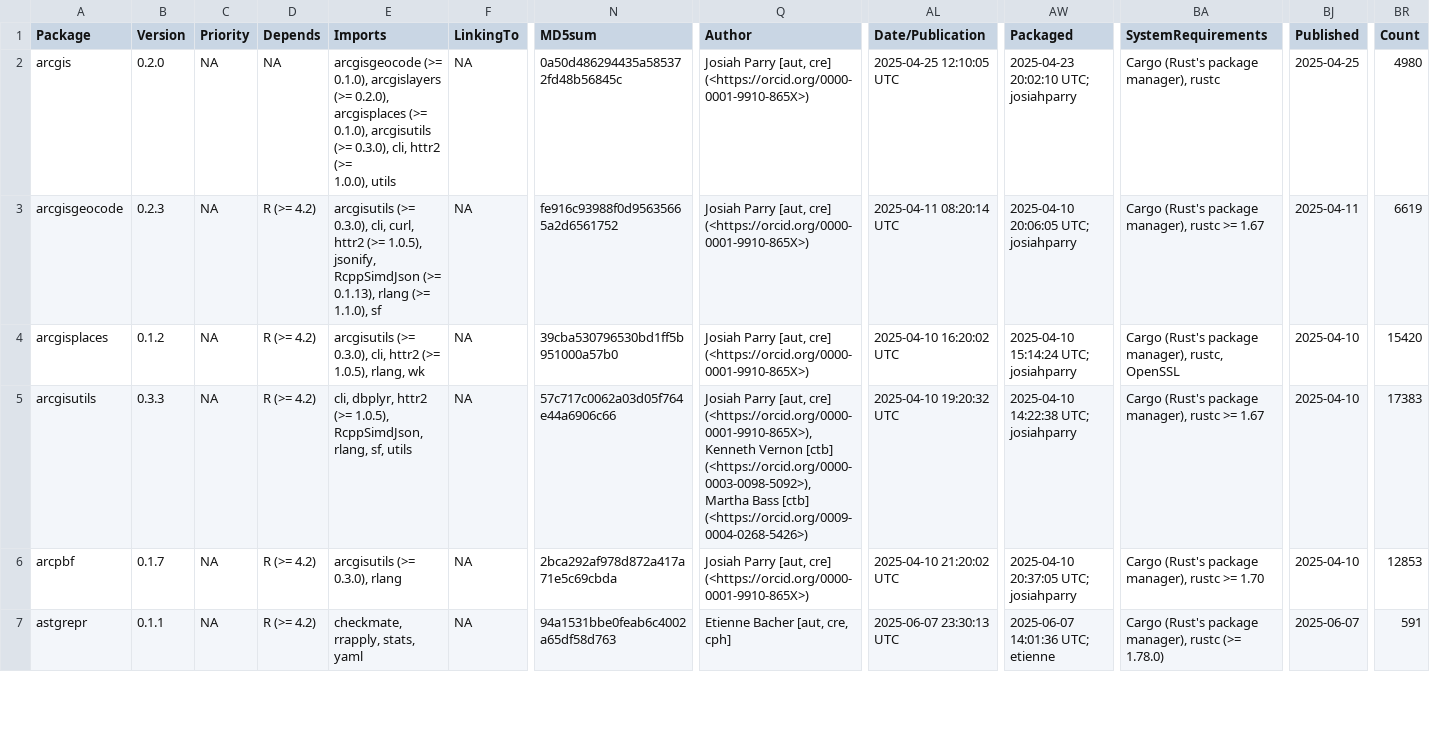
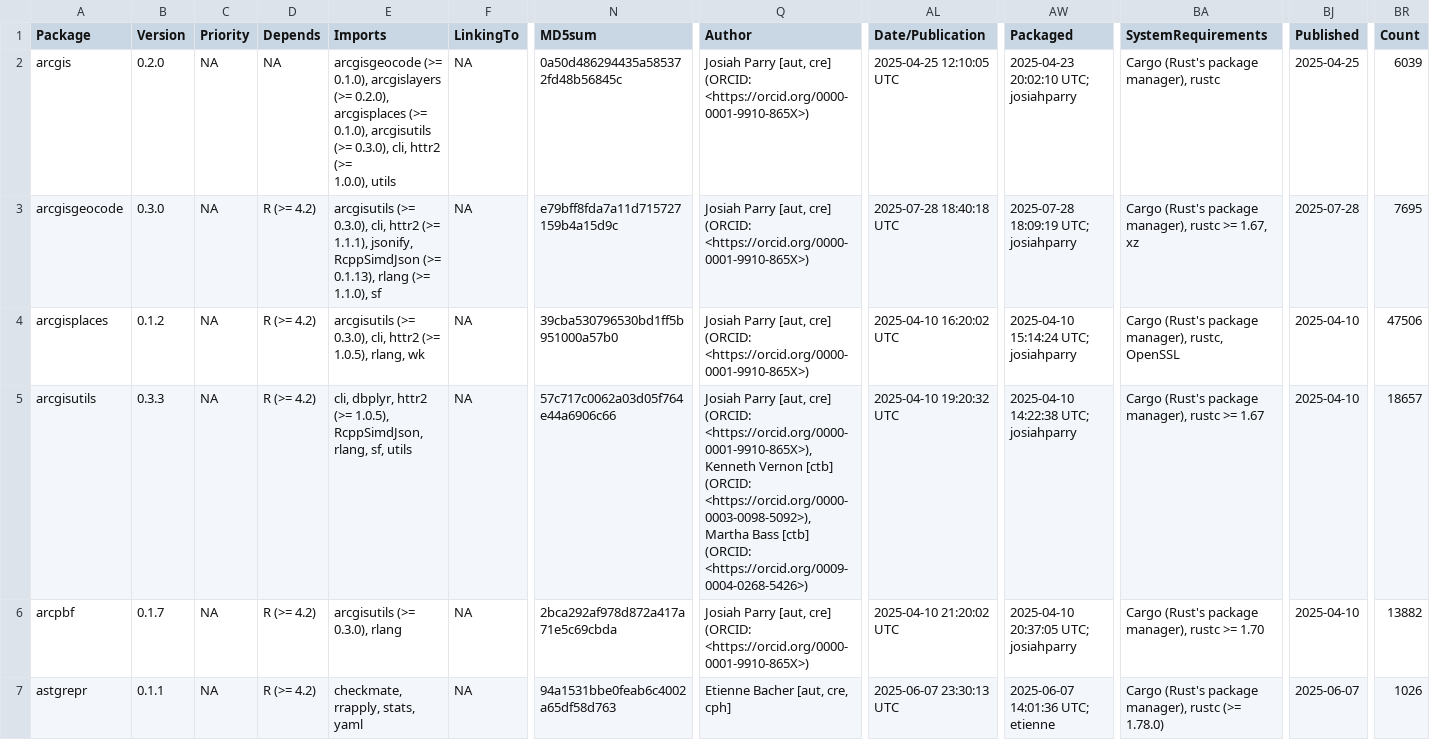
Before and after one commit to extendr/awesome-extendr, a CSV file: cran-pkgs.csv, drawn as a sheet; only a part is shown, gaps mark what is left out; ↵ is a line break in a cell; the diff covers the shown part only; the diff names each change by its address in the sheet, - before the commit and + after, or states it on an @@ line.

```diff
--- a/cran-pkgs.csv
+++ b/cran-pkgs.csv
-Q2:Q4 (Author): …[aut, cre] (<https://orcid.org/0000-0001-9910-865X>)
+Q2:Q4 (Author): …[aut, cre] (ORCID: ↵ <https://orcid.org/0000-0001-9910-865X>)
-BR2 (Count): 4980
+BR2 (Count): 6039
-B3 (Version): 0.2.3
+B3 (Version): 0.3.0
-E3 (Imports): …0.3.0), cli, curl, httr2 (>= 1.0.5), jsonify, ↵ RcppSimdJson…
+E3 (Imports): …0.3.0), cli, httr2 (>= 1.1.1), jsonify, ↵ RcppSimdJson…
-N3 (MD5sum): fe916c93988f0d95635665a2d6561752
+N3 (MD5sum): e79bff8fda7a11d715727159b4a15d9c
-AL3 (Date/Publication): 2025-04-11 08:20:14 UTC
+AL3 (Date/Publication): 2025-07-28 18:40:18 UTC
-AW3 (Packaged): 2025-04-10 20:06:05 UTC; josiahparry
+AW3 (Packaged): 2025-07-28 18:09:19 UTC; josiahparry
-BA3 (SystemRequirements): …rustc >= 1.67
+BA3 (SystemRequirements): …rustc >= 1.67, xz
-BJ3 (Published): 2025-04-11
+BJ3 (Published): 2025-07-28
-BR3 (Count): 6619
+BR3 (Count): 7695
-BR4 (Count): 15420
+BR4 (Count): 47506
-Q5 (Author): …[aut, cre] (<https://orcid.org/0000-0001-9910-865X>), ↵ Kenneth Vernon [ctb] (<https://orcid.org/0000-0003-0098-5092>), ↵ Martha Bass [ctb] (<https://orcid.org/0009-0004-0268-5426>)
+Q5 (Author): …[aut, cre] (ORCID: ↵ <https://orcid.org/0000-0001-9910-865X>), ↵ Kenneth Vernon [ctb] (ORCID: <https://orcid.org/0000-0003-0098-5092>), ↵ Martha Bass [ctb] (ORCID: <https://orcid.org/0009-0004-0268-5426>)
-BR5 (Count): 17383
+BR5 (Count): 18657
-Q6 (Author): …[aut, cre] (<https://orcid.org/0000-0001-9910-865X>)
+Q6 (Author): …[aut, cre] (ORCID: ↵ <https://orcid.org/0000-0001-9910-865X>)
-BR6 (Count): 12853
+BR6 (Count): 13882
-BR7 (Count): 591
+BR7 (Count): 1026
```
Also changed, not shown: 2 added rows and 38 edited cells elsewhere in this file, 3 other files.
